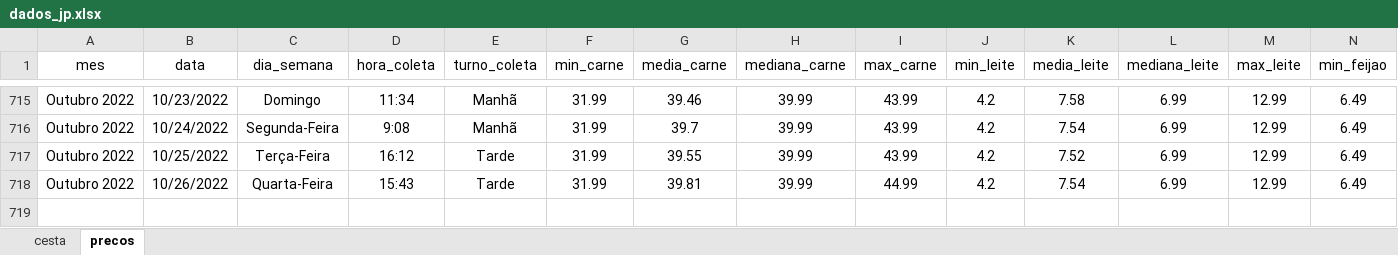
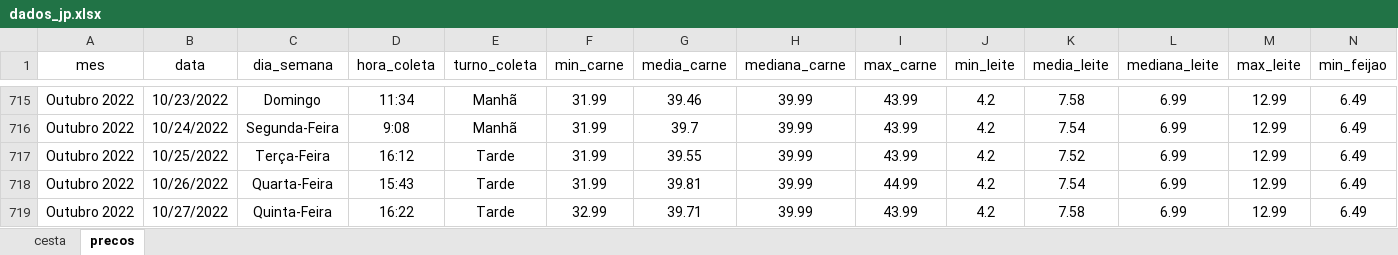
Before and after one commit to joaosilvafelix19/visualizacao_cesta, an Excel workbook: arquivos/aplicativo/dados/dados_jp.xlsx, sheet precos, drawn as a sheet; only a part is shown, gaps mark what is left out; values as stored, in another font and other column widths than the file's, no borders; rows hold the shown columns only; the diff names each change by its address in the sheet, - before the commit and + after, or states it on an @@ line.

```diff
--- a/arquivos/aplicativo/dados/dados_jp.xlsx (sheet precos)
+++ b/arquivos/aplicativo/dados/dados_jp.xlsx (sheet precos)
+row 719: Outubro 2022 | 10/27/2022 | Quinta-Feira | 16:22 | Tarde | 32.99 | 39.71 | 39.99 | 43.99 | 4.2 | 7.58 | 6.99 | 12.99 | 6.49
```
Also changed, not shown: sheet cesta.
